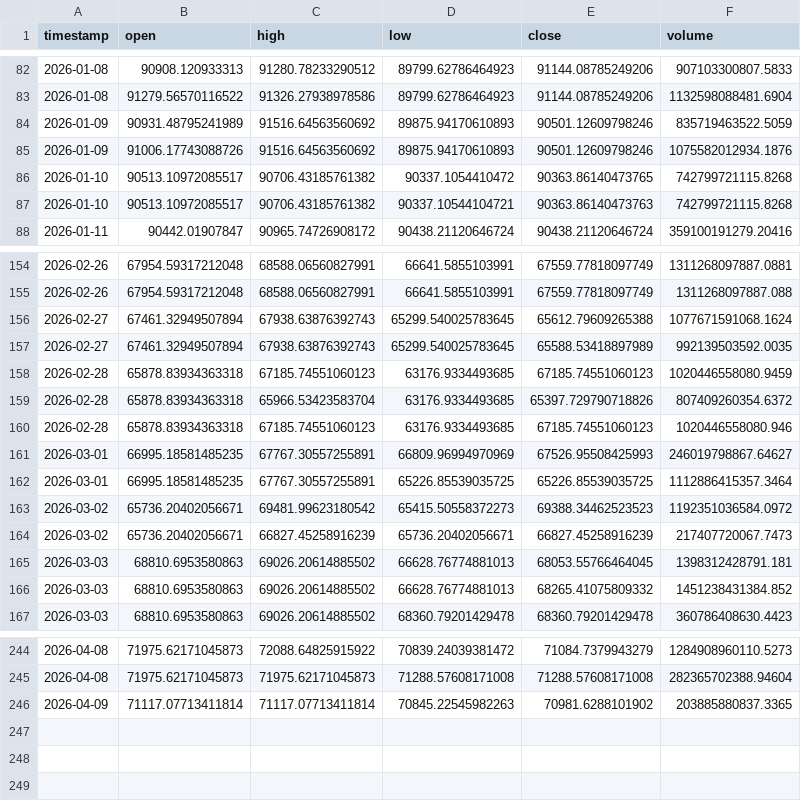
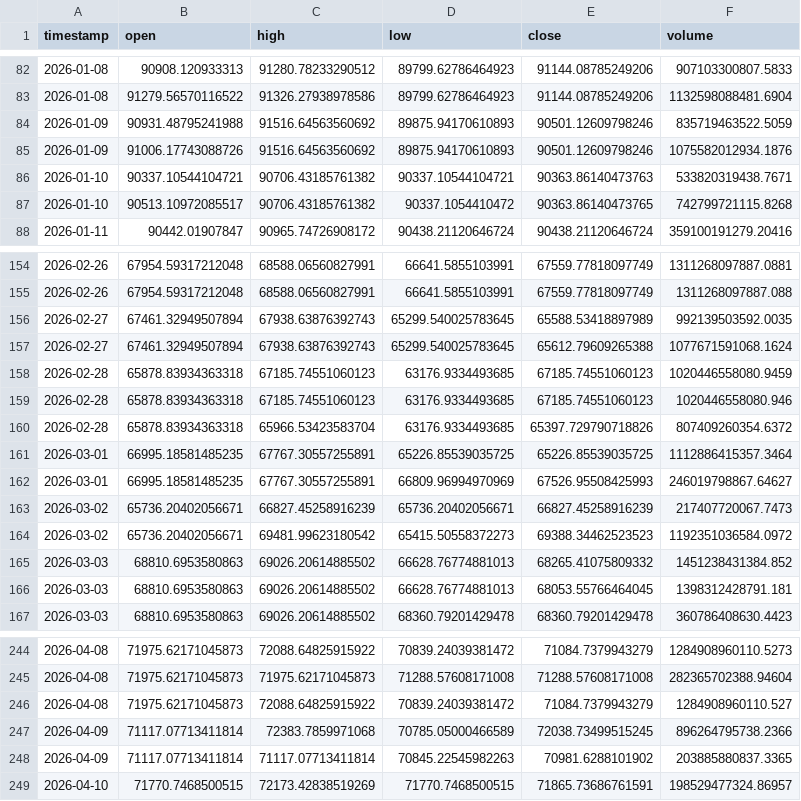
Before and after one commit to Lulloooo/BTCvolatility-nowcasting-Forecasting, a CSV file: data/ohlcv-data-daily-storing/ohclv-daily-storing.csv, drawn as a sheet; only a part is shown, gaps mark what is left out; the diff covers the shown part only.

```diff
--- a/data/ohlcv-data-daily-storing/ohclv-daily-storing.csv
+++ b/data/ohlcv-data-daily-storing/ohclv-daily-storing.csv
@@ -83,6 +83,6 @@ timestamp,open,high,low,close,volume
 2026-01-08,91279.56570116522,91326.27938978586,89799.62786464923,91144.08785249206,1132598088481.6904
-2026-01-09,90931.48795241989,91516.64563560692,89875.94170610893,90501.12609798246,835719463522.5059
+2026-01-09,90931.48795241988,91516.64563560692,89875.94170610893,90501.12609798246,835719463522.5059
 2026-01-09,91006.17743088726,91516.64563560692,89875.94170610893,90501.12609798246,1075582012934.1876
+2026-01-10,90337.10544104721,90706.43185761382,90337.10544104721,90363.86140473763,533820319438.7671
 2026-01-10,90513.10972085517,90706.43185761382,90337.1054410472,90363.86140473765,742799721115.8268
-2026-01-10,90513.10972085517,90706.43185761382,90337.10544104721,90363.86140473763,742799721115.8268
 2026-01-11,90442.01907847,90965.74726908172,90438.21120646724,90438.21120646724,359100191279.20416
@@ -155,13 +155,13 @@ timestamp,open,high,low,close,volume
 2026-02-26,67954.59317212048,68588.06560827991,66641.5855103991,67559.77818097749,1311268097887.088
+2026-02-27,67461.32949507894,67938.63876392743,65299.540025783645,65588.53418897989,992139503592.0035
 2026-02-27,67461.32949507894,67938.63876392743,65299.540025783645,65612.79609265388,1077671591068.1624
-2026-02-27,67461.32949507894,67938.63876392743,65299.540025783645,65588.53418897989,992139503592.0035
 2026-02-28,65878.83934363318,67185.74551060123,63176.9334493685,67185.74551060123,1020446558080.9459
+2026-02-28,65878.83934363318,67185.74551060123,63176.9334493685,67185.74551060123,1020446558080.946
 2026-02-28,65878.83934363318,65966.53423583704,63176.9334493685,65397.729790718826,807409260354.6372
-2026-02-28,65878.83934363318,67185.74551060123,63176.9334493685,67185.74551060123,1020446558080.946
+2026-03-01,66995.18581485235,67767.30557255891,65226.85539035725,65226.85539035725,1112886415357.3464
 2026-03-01,66995.18581485235,67767.30557255891,66809.96994970969,67526.95508425993,246019798867.64627
-2026-03-01,66995.18581485235,67767.30557255891,65226.85539035725,65226.85539035725,1112886415357.3464
+2026-03-02,65736.20402056671,66827.45258916239,65736.20402056671,66827.45258916239,217407720067.7473
 2026-03-02,65736.20402056671,69481.99623180542,65415.50558372273,69388.34462523523,1192351036584.0972
-2026-03-02,65736.20402056671,66827.45258916239,65736.20402056671,66827.45258916239,217407720067.7473
+2026-03-03,68810.6953580863,69026.20614885502,66628.76774881013,68265.41075809332,1451238431384.852
 2026-03-03,68810.6953580863,69026.20614885502,66628.76774881013,68053.55766464045,1398312428791.181
-2026-03-03,68810.6953580863,69026.20614885502,66628.76774881013,68265.41075809332,1451238431384.852
 2026-03-03,68810.6953580863,69026.20614885502,68360.79201429478,68360.79201429478,360786408630.4423
@@ -245,2 +245,5 @@ timestamp,open,high,low,close,volume
 2026-04-08,71975.62171045873,71975.62171045873,71288.57608171008,71288.57608171008,282365702388.94604
+2026-04-08,71975.62171045873,72088.64825915922,70839.24039381472,71084.7379943279,1284908960110.527
+2026-04-09,71117.07713411814,72383.7859971068,70785.05000466589,72038.73499515245,896264795738.2366
 2026-04-09,71117.07713411814,71117.07713411814,70845.22545982263,70981.6288101902,203885880837.3365
+2026-04-10,71770.7468500515,72173.42838519269,71770.7468500515,71865.73686761591,198529477324.86957
```
Also changed, not shown: 22 moved rows elsewhere in this file.
